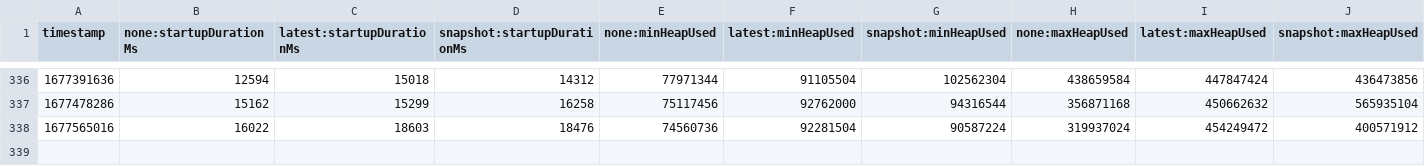
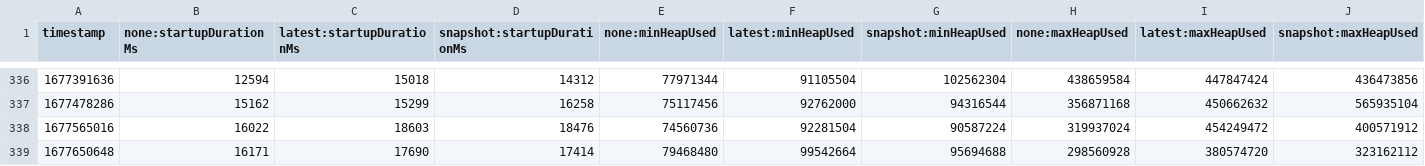
Before and after one commit to cuichenli/opentelemetry-java-instrumentation, a CSV file: benchmark-overhead/results/release/results.csv, drawn as a sheet; only a part is shown, gaps mark what is left out; rows hold the shown columns only; the diff names each change by its address in the sheet, - before the commit and + after, or states it on an @@ line.

```diff
--- a/benchmark-overhead/results/release/results.csv
+++ b/benchmark-overhead/results/release/results.csv
+row 339: 1677650648 | 16171 | 17690 | 17414 | 79468480 | 99542664 | 95694688 | 298560928 | 380574720 | 323162112
```
Also changed, not shown: 1 other file.
